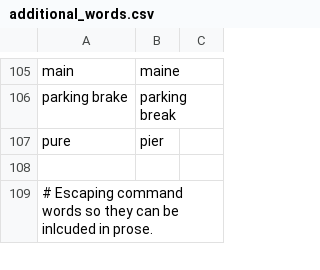
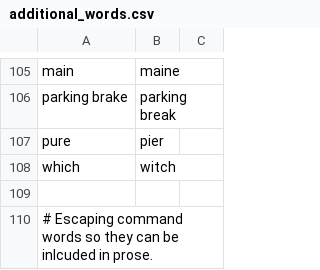
Before and after one commit to downscore/eam-talon, a CSV file: settings/additional_words.csv, drawn as a sheet; only a part is shown, gaps mark what is left out.

Commit message:
Update shell clear command. Add mission control command. Add iTerm split navigation commands. Delete Warp integration. Additional vocabulary.

```diff
--- a/settings/additional_words.csv
+++ b/settings/additional_words.csv
@@ -107,2 +107,3 @@ parking brake,parking break
 pure,pier
+which,witch
 
```
Also changed, not shown: 5 other files.
